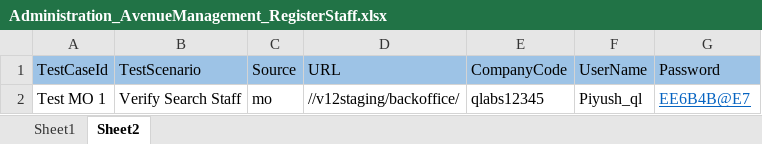
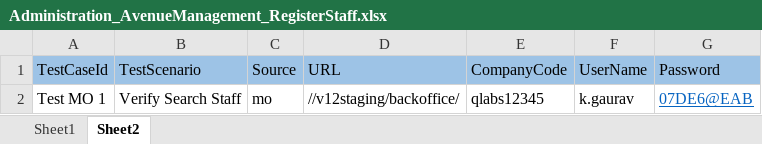
Before and after one commit to prince-2609/V12StagingB2C, an Excel workbook: data/excel/Administration_AvenueManagement_RegisterStaff.xlsx, sheet Sheet2, drawn as a sheet; values as stored, in another font and other column widths than the file's, no borders; the diff names each change by its address in the sheet, - before the commit and + after, or states it on an @@ line.

```diff
--- a/data/excel/Administration_AvenueManagement_RegisterStaff.xlsx (sheet Sheet2)
+++ b/data/excel/Administration_AvenueManagement_RegisterStaff.xlsx (sheet Sheet2)
-F2 (UserName): Piyush_ql
+F2 (UserName): k.gaurav
-G2 (Password): EE6B4B@E7
+G2 (Password): 07DE6@EAB
```
Also changed, not shown: sheet Sheet1, data/excel/Administration_AvenueManagement_CancellationCharges.xlsx, 29 other files.
